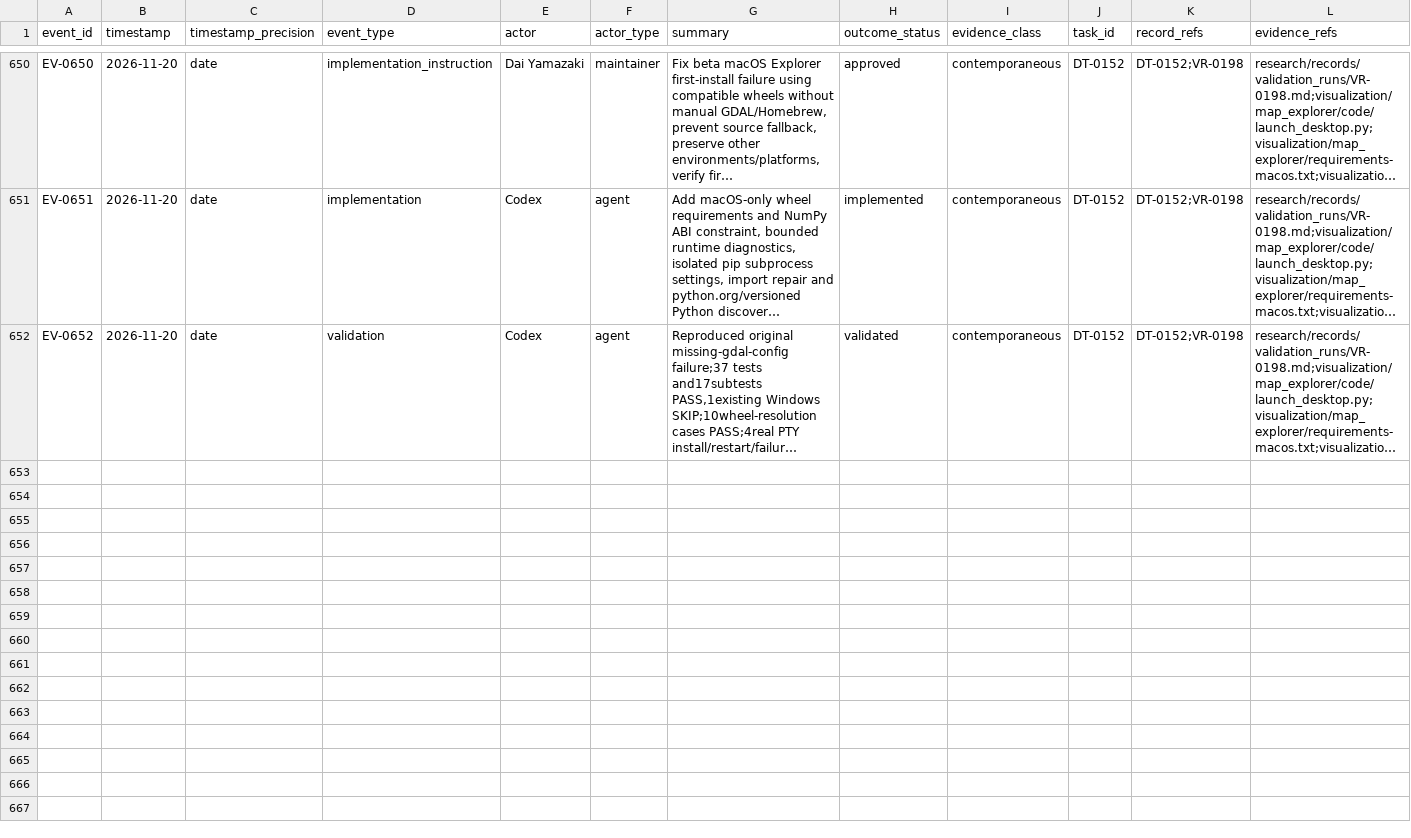
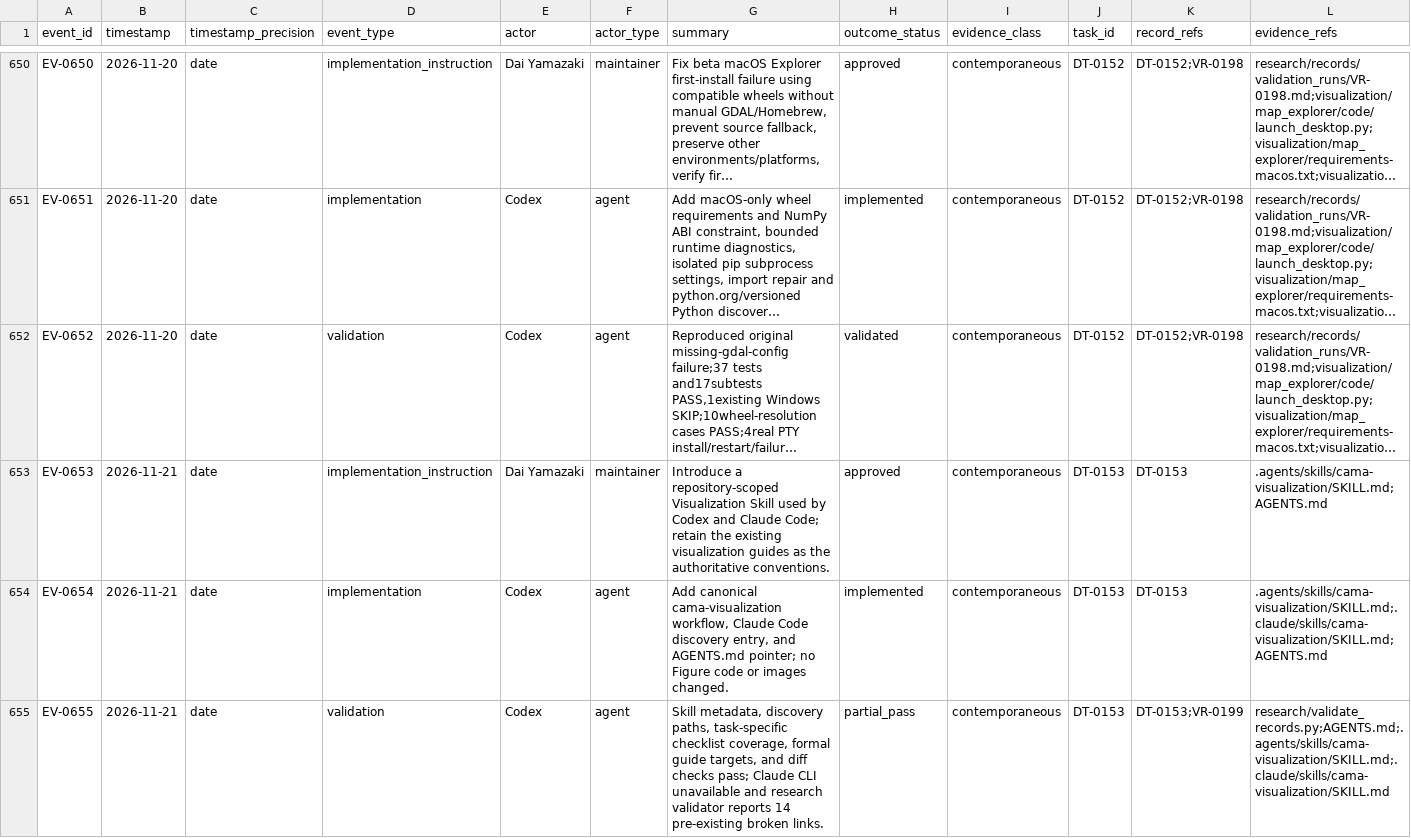
Before and after one commit to global-hydrodynamics/cmf_v5_beta, a CSV file: research/events.csv, drawn as a sheet; only a part is shown, gaps mark what is left out; long unchanged cells end in …; rows hold the shown columns only; the diff names each change by its address in the sheet, - before the commit and + after, or states it on an @@ line.

```diff
--- a/research/events.csv
+++ b/research/events.csv
+row 653: EV-0653 | 2026-11-21 | date | implementation_instruction | Dai Yamazaki | maintainer | Introduce a repository-scoped Visualization Skill used by Codex and Claude Code; retain the existing visualization guides as the authoritative conventions. | approved | contemporaneous | DT-0153 | DT-0153 | .agents/skills/cama-visualization/SKILL.md;AGENTS.md
+row 654: EV-0654 | 2026-11-21 | date | implementation | Codex | agent | Add canonical cama-visualization workflow, Claude Code discovery entry, and AGENTS.md pointer; no Figure code or images changed. | implemented | contemporaneous | DT-0153 | DT-0153 | .agents/skills/cama-visualization/SKILL.md;.claude/skills/cama-visualization/SKILL.md;AGENTS.md
+row 655: EV-0655 | 2026-11-21 | date | validation | Codex | agent | Skill metadata, discovery paths, task-specific checklist coverage, formal guide targets, and diff checks pass; Claude CLI unavailable and research validator reports 14 pre-existing broken links. | partial_pass | contemporaneous | DT-0153 | DT-0153;VR-0199 | research/validate_records.py;AGENTS.md;.agents/skills/cama-visualization/SKILL.md;.claude/skills/cama-visualization/SKILL.md
```
Also changed, not shown: research/development_tasks.csv, research/validation_runs.csv, 3 other files.
